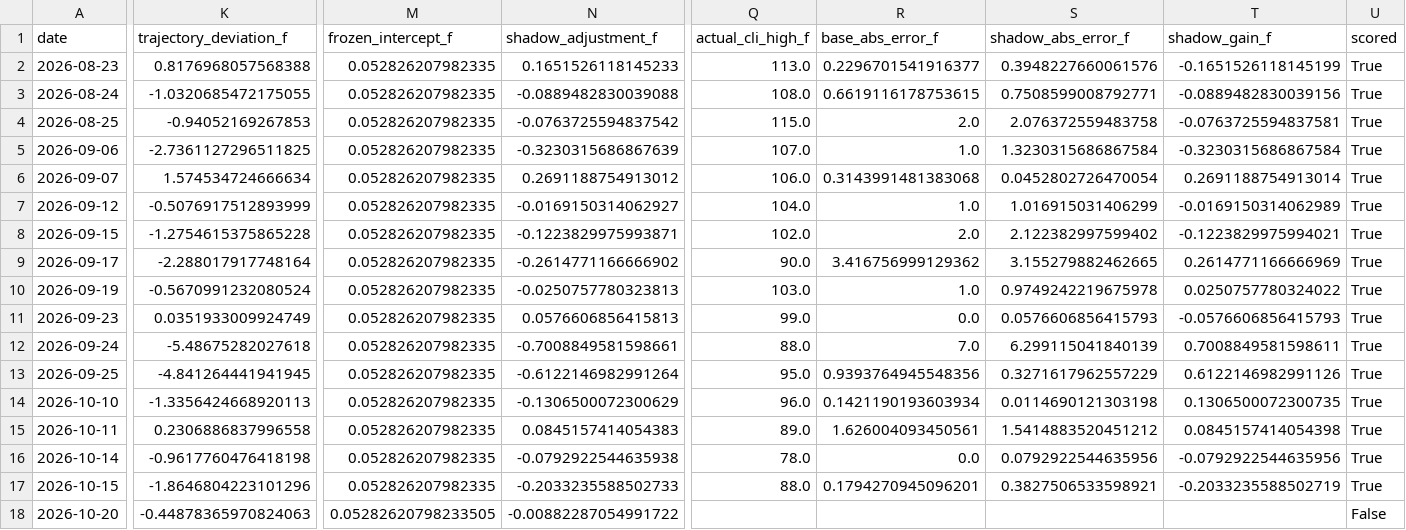
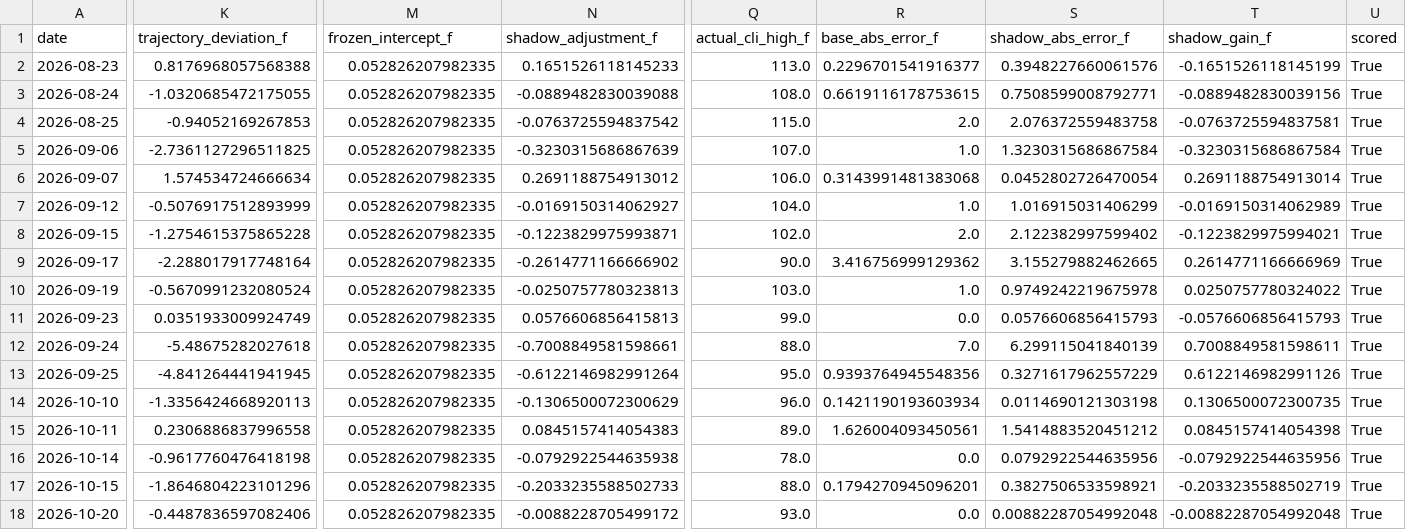
Before and after one commit to capecodbeachgirl/kphx-live-model, a CSV file: data/processed/kphx_h12_40_shadow_log.csv, drawn as a sheet; only a part is shown, gaps mark what is left out; the diff names each change by its address in the sheet, - before the commit and + after, or states it on an @@ line.

```diff
--- a/data/processed/kphx_h12_40_shadow_log.csv
+++ b/data/processed/kphx_h12_40_shadow_log.csv
-K18 (trajectory_deviation_f): -0.44878365970824063
+K18 (trajectory_deviation_f): -0.4487836597082406
-M18 (frozen_intercept_f): 0.05282620798233505
+M18 (frozen_intercept_f): 0.052826207982335
-N18 (shadow_adjustment_f): -0.00882287054991722
+N18 (shadow_adjustment_f): -0.0088228705499172
-Q18 (actual_cli_high_f): (empty)
+Q18 (actual_cli_high_f): 93.0
-R18 (base_abs_error_f): (empty)
+R18 (base_abs_error_f): 0.0
-S18 (shadow_abs_error_f): (empty)
+S18 (shadow_abs_error_f): 0.00882287054992048
-T18 (shadow_gain_f): (empty)
+T18 (shadow_gain_f): -0.00882287054992048
-U18 (scored): False
+U18 (scored): True
```
Also changed, not shown: data/live/kphx_live_history.csv, 3 other files.
